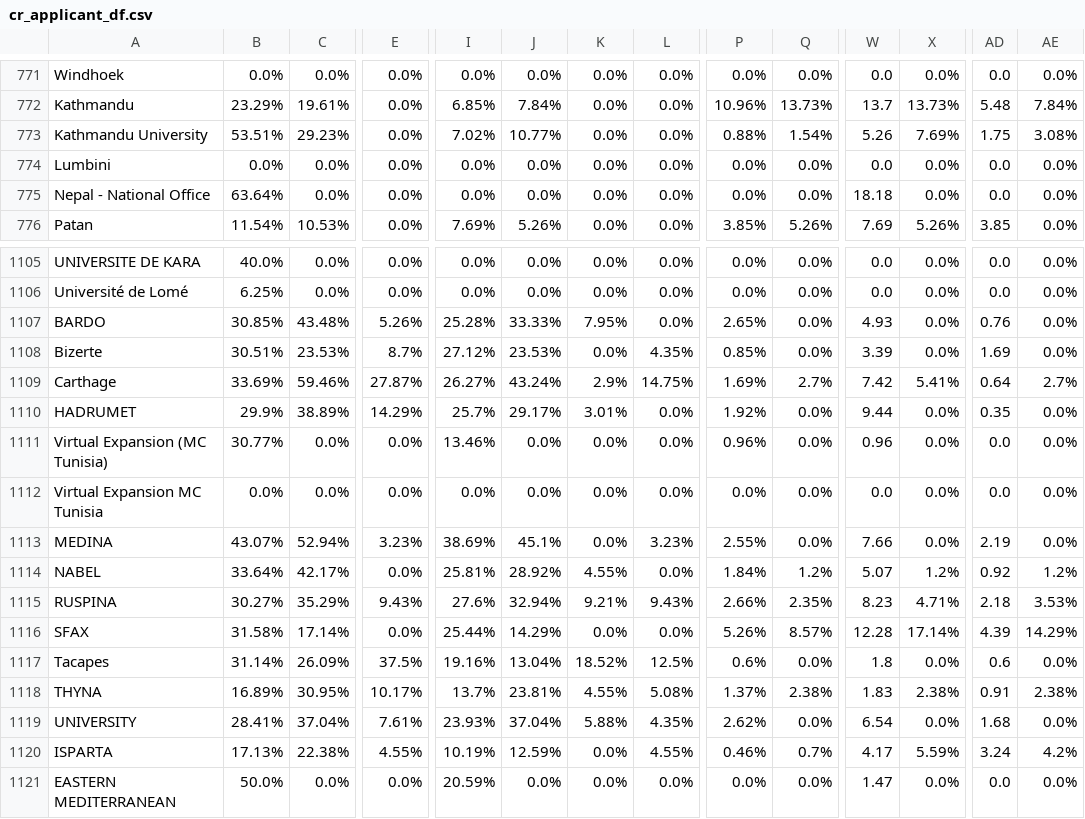
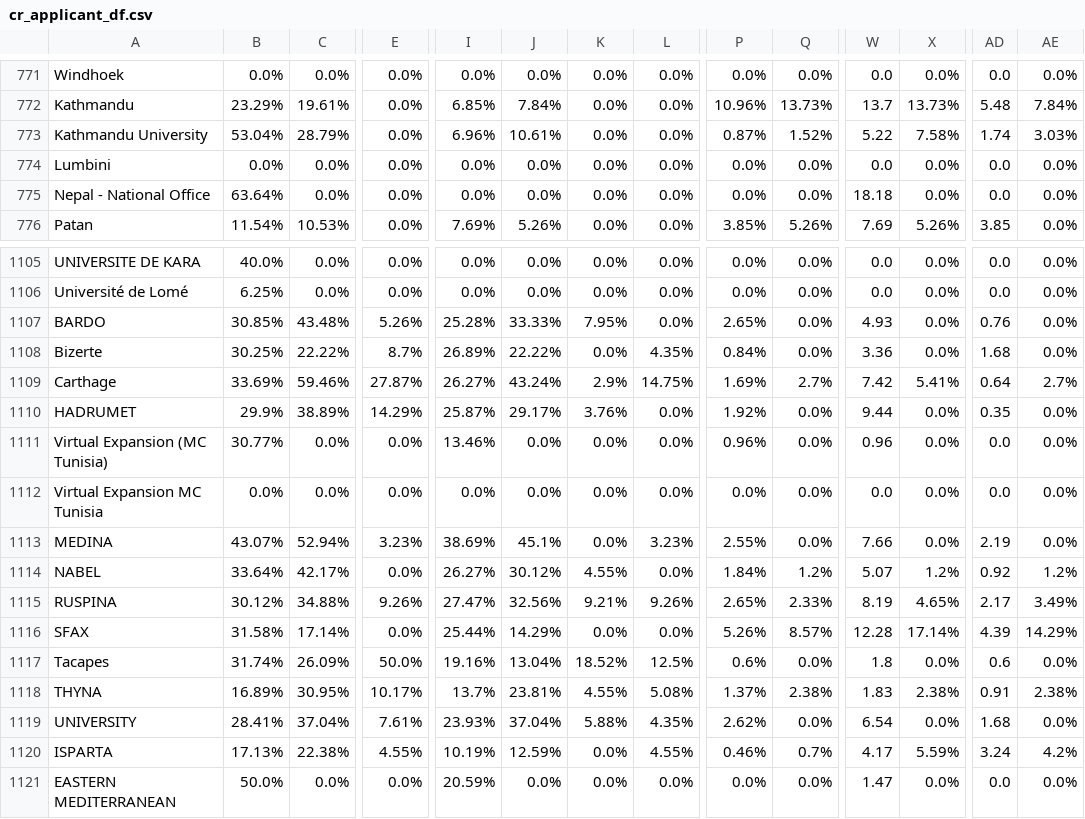
Before and after one commit to AIESEC-LK/data-pipeline, a CSV file: cr_applicant_df.csv, drawn as a sheet; only a part is shown, gaps mark what is left out; the diff covers the shown part only; the diff names each change by its address in the sheet, - before the commit and + after, or states it on an @@ line.

```diff
--- a/cr_applicant_df.csv
+++ b/cr_applicant_df.csv
-B773: 53.51%
+B773: 53.04%
-C773: 29.23%
+C773: 28.79%
-I773: 7.02%
+I773: 6.96%
-J773: 10.77%
+J773: 10.61%
-P773: 0.88%
+P773: 0.87%
-Q773: 1.54%
+Q773: 1.52%
-W773: 5.26
+W773: 5.22
-X773: 7.69%
+X773: 7.58%
-AD773: 1.75
+AD773: 1.74
-AE773: 3.08%
+AE773: 3.03%
-B1108: 30.51%
+B1108: 30.25%
-C1108: 23.53%
+C1108: 22.22%
-I1108: 27.12%
+I1108: 26.89%
-J1108: 23.53%
+J1108: 22.22%
-P1108: 0.85%
+P1108: 0.84%
-W1108: 3.39
+W1108: 3.36
-AD1108: 1.69
+AD1108: 1.68
-I1110: 25.7%
+I1110: 25.87%
-K1110: 3.01%
+K1110: 3.76%
-I1114: 25.81%
+I1114: 26.27%
-J1114: 28.92%
+J1114: 30.12%
-B1115: 30.27%
+B1115: 30.12%
-C1115: 35.29%
+C1115: 34.88%
-E1115: 9.43%
+E1115: 9.26%
-I1115: 27.6%
+I1115: 27.47%
-J1115: 32.94%
+J1115: 32.56%
-L1115: 9.43%
+L1115: 9.26%
-P1115: 2.66%
+P1115: 2.65%
-Q1115: 2.35%
+Q1115: 2.33%
-W1115: 8.23
+W1115: 8.19
-X1115: 4.71%
+X1115: 4.65%
-AD1115: 2.18
+AD1115: 2.17
-AE1115: 3.53%
+AE1115: 3.49%
-B1117: 31.14%
+B1117: 31.74%
-E1117: 37.5%
+E1117: 50.0%
```
Also changed, not shown: 45 moved rows and 69 edited cells elsewhere in this file, abs_df.csv, cr_accepted_df.csv, 3 other files.
